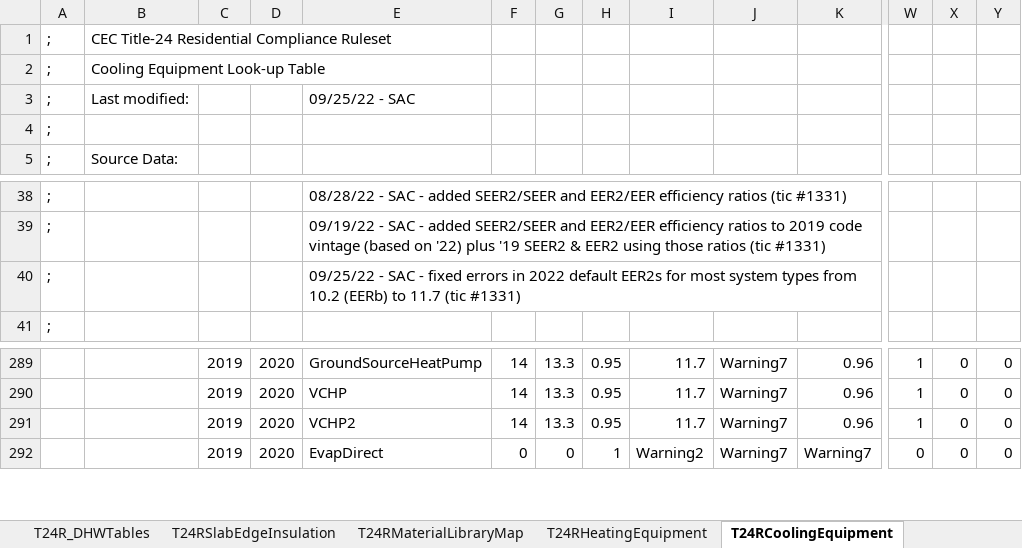
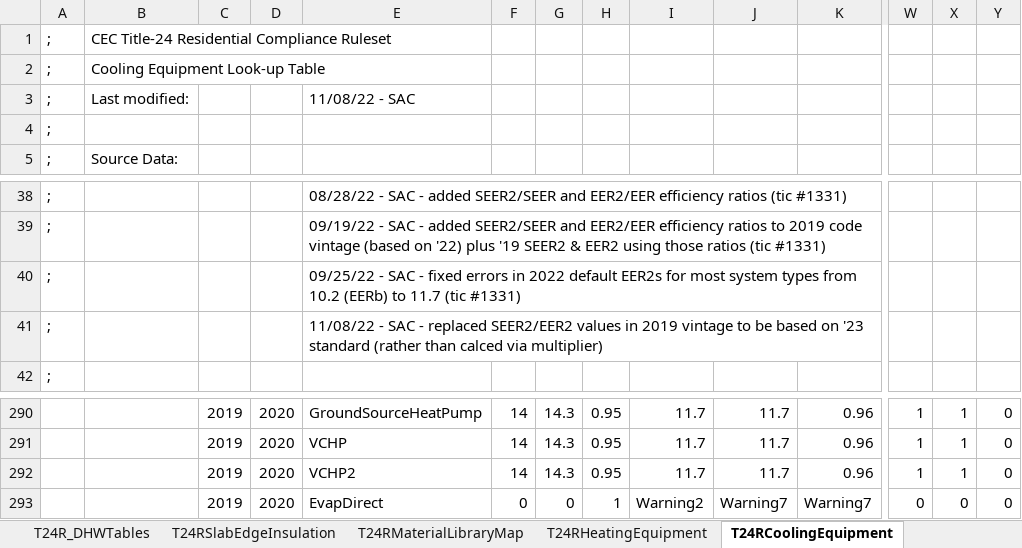
Before and after one commit to joesinger12misc/test-no-LFS, an Excel workbook: RulesetDev/Rulesets/CA Res/Rules/T24R Tables.xlsx, sheet T24RCoolingEquipment, drawn as a sheet; only a part is shown, gaps mark what is left out; values as stored, in another font and other column widths than the file's, no cell formats; addresses are those after the commit; rows hold the shown columns only; the diff covers the shown part only; the diff names each change by its address in the sheet, - before the commit and + after, or states it on an @@ line.

Commit message:
SVN (res) commit #2282 by scriswellwsf       ruleset mods to cause SEER2/EER2/HSPF2 equipment to be modeled in the standard design using the '23 for 2019 projects, plus other changes/fixes

```diff
--- a/RulesetDev/Rulesets/CA Res/Rules/T24R Tables.xlsx (sheet T24RCoolingEquipment)
+++ b/RulesetDev/Rulesets/CA Res/Rules/T24R Tables.xlsx (sheet T24RCoolingEquipment)
-E3: 09/25/22 - SAC
+E3: 11/08/22 - SAC
+row 41: ; |  |  |  | 11/08/22 - SAC - replaced SEER2/EER2 values in 2019 vintage to be based on '23 standard (rather than calced via multiplier)
-G290:G292: 13.3
+G290:G292: 14.3
-J290:J292: Warning7
+J290:J292: 11.7
-X290:X292: 0
+X290:X292: 1
```
Also changed, not shown: 32 edited cells elsewhere in this sheet, sheet T24RHeatingEquipment, cell formats, formulas that keep their value, 9 other files.
